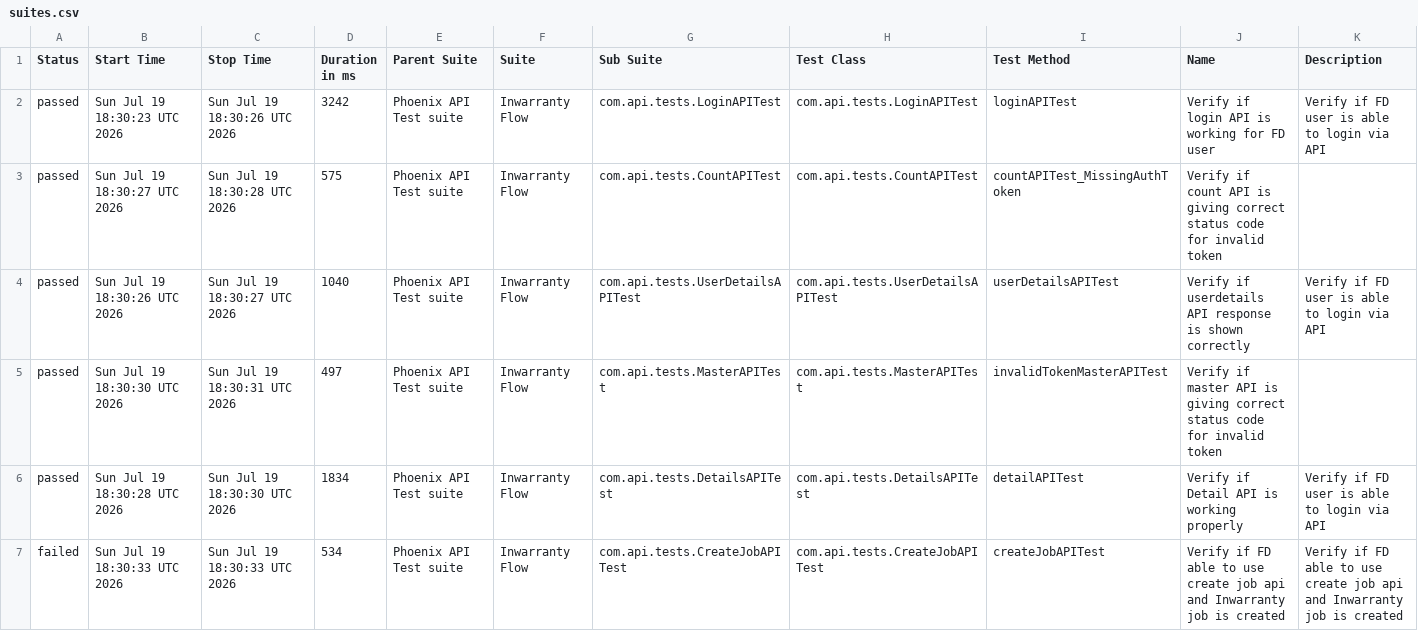
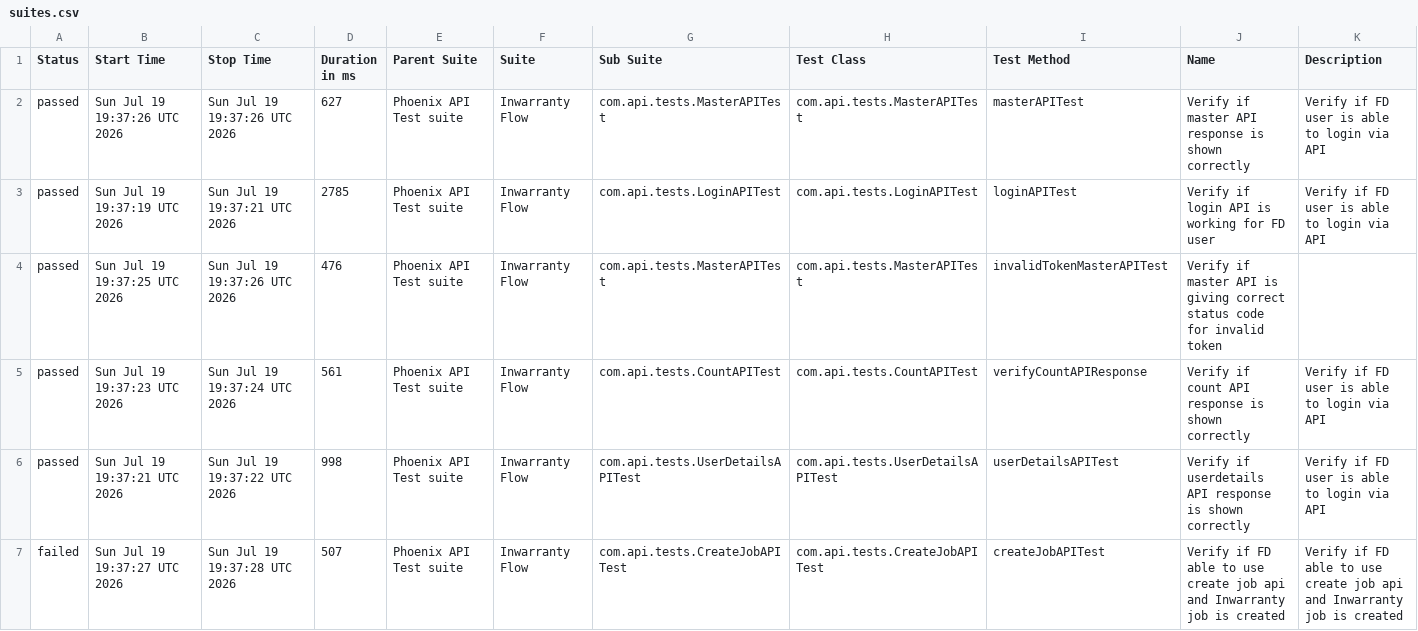
Before and after one commit to tusharS007/PhoenixTestAutomationFramework, a CSV file: data/suites.csv, drawn as a sheet; only a part is shown; the diff covers the shown part only.

```diff
--- a/data/suites.csv
+++ b/data/suites.csv
@@ -1,7 +1,7 @@
 "Status","Start Time","Stop Time","Duration in ms","Parent Suite","Suite","Sub Suite","Test Class","Test Method","Name","Description"
-"passed","Sun Jul 19 18:30:23 UTC 2026","Sun Jul 19 18:30:26 UTC 2026","3242","Phoenix API Test suite","Inwarranty Flow","com.api.tests.LoginAPITest","com.api.tests.LoginAPITest","loginAPITest","Verify if login API is working for FD user","Verify if FD user is able to login via API"
-"passed","Sun Jul 19 18:30:27 UTC 2026","Sun Jul 19 18:30:28 UTC 2026","575","Phoenix API Test suite","Inwarranty Flow","com.api.tests.CountAPITest","com.api.tests.CountAPITest","countAPITest_MissingAuthToken","Verify if count API is giving correct status code for invalid token",""
-"passed","Sun Jul 19 18:30:26 UTC 2026","Sun Jul 19 18:30:27 UTC 2026","1040","Phoenix API Test suite","Inwarranty Flow","com.api.tests.UserDetailsAPITest","com.api.tests.UserDetailsAPITest","userDetailsAPITest","Verify if userdetails API response is shown correctly","Verify if FD user is able to login via API"
-"passed","Sun Jul 19 18:30:30 UTC 2026","Sun Jul 19 18:30:31 UTC 2026","497","Phoenix API Test suite","Inwarranty Flow","com.api.tests.MasterAPITest","com.api.tests.MasterAPITest","invalidTokenMasterAPITest","Verify if master API is giving correct status code for invalid token",""
-"passed","Sun Jul 19 18:30:28 UTC 2026","Sun Jul 19 18:30:30 UTC 2026","1834","Phoenix API Test suite","Inwarranty Flow","com.api.tests.DetailsAPITest","com.api.tests.DetailsAPITest","detailAPITest","Verify if Detail API is working properly","Verify if FD user is able to login via API"
-"failed","Sun Jul 19 18:30:33 UTC 2026","Sun Jul 19 18:30:33 UTC 2026","534","Phoenix API Test suite","Inwarranty Flow","com.api.tests.CreateJobAPITest","com.api.tests.CreateJobAPITest","createJobAPITest","Verify if FD able to use create job api and Inwarranty job is created","Verify if FD able to use create job api and Inwarranty job is created"
+"passed","Sun Jul 19 19:37:26 UTC 2026","Sun Jul 19 19:37:26 UTC 2026","627","Phoenix API Test suite","Inwarranty Flow","com.api.tests.MasterAPITest","com.api.tests.MasterAPITest","masterAPITest","Verify if master API response is shown correctly","Verify if FD user is able to login via API"
+"passed","Sun Jul 19 19:37:19 UTC 2026","Sun Jul 19 19:37:21 UTC 2026","2785","Phoenix API Test suite","Inwarranty Flow","com.api.tests.LoginAPITest","com.api.tests.LoginAPITest","loginAPITest","Verify if login API is working for FD user","Verify if FD user is able to login via API"
+"passed","Sun Jul 19 19:37:25 UTC 2026","Sun Jul 19 19:37:26 UTC 2026","476","Phoenix API Test suite","Inwarranty Flow","com.api.tests.MasterAPITest","com.api.tests.MasterAPITest","invalidTokenMasterAPITest","Verify if master API is giving correct status code for invalid token",""
+"passed","Sun Jul 19 19:37:23 UTC 2026","Sun Jul 19 19:37:24 UTC 2026","561","Phoenix API Test suite","Inwarranty Flow","com.api.tests.CountAPITest","com.api.tests.CountAPITest","verifyCountAPIResponse","Verify if count API response is shown correctly","Verify if FD user is able to login via API"
+"passed","Sun Jul 19 19:37:21 UTC 2026","Sun Jul 19 19:37:22 UTC 2026","998","Phoenix API Test suite","Inwarranty Flow","com.api.tests.UserDetailsAPITest","com.api.tests.UserDetailsAPITest","userDetailsAPITest","Verify if userdetails API response is shown correctly","Verify if FD user is able to login via API"
+"failed","Sun Jul 19 19:37:27 UTC 2026","Sun Jul 19 19:37:28 UTC 2026","507","Phoenix API Test suite","Inwarranty Flow","com.api.tests.CreateJobAPITest","com.api.tests.CreateJobAPITest","createJobAPITest","Verify if FD able to use create job api and Inwarranty job is created","Verify if FD able to use create job api and Inwarranty job is created"
```
Also changed, not shown: 15 edited cells elsewhere in this file, data/behaviors.csv, 58 other files.
